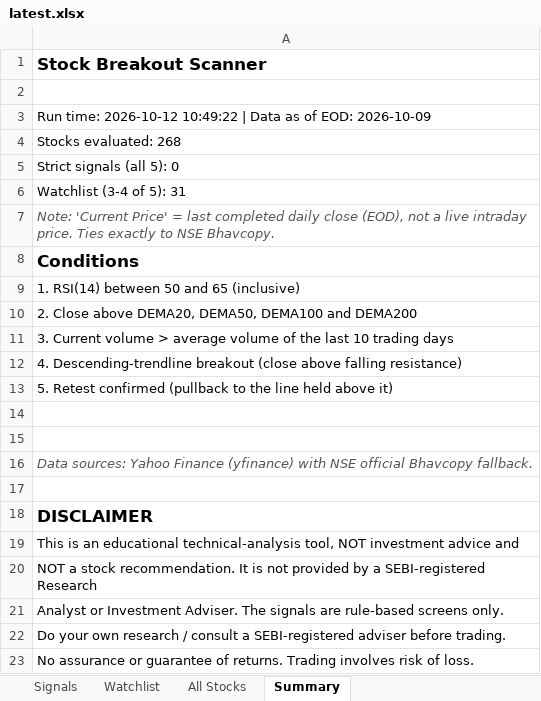
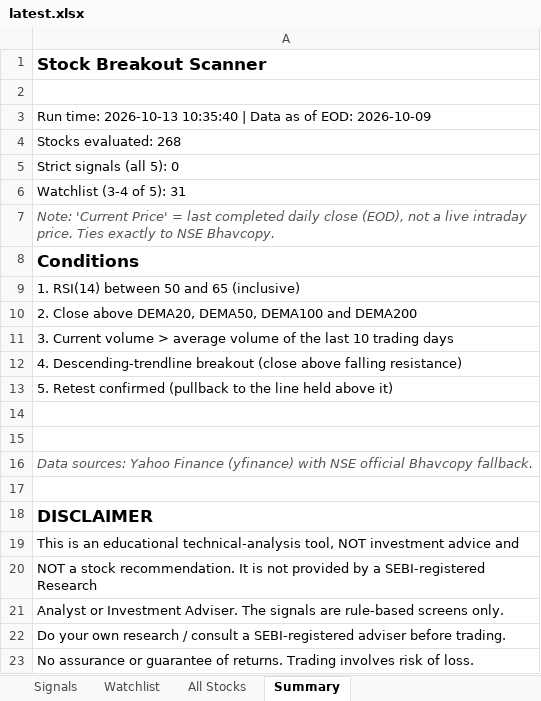
Before and after one commit to atharvagrawal28/breakout-scanner, an Excel workbook: results/latest.xlsx, sheet Summary, drawn as a sheet; values as stored, in another font and other column widths than the file's, no borders; the diff names each change by its address in the sheet, - before the commit and + after, or states it on an @@ line.

```diff
--- a/results/latest.xlsx (sheet Summary)
+++ b/results/latest.xlsx (sheet Summary)
-A3: Run time: 2026-10-12 10:49:22 | Data…
+A3: Run time: 2026-10-13 10:35:40 | Data…
```
Also changed, not shown: sheet Signals, 3 other files.
